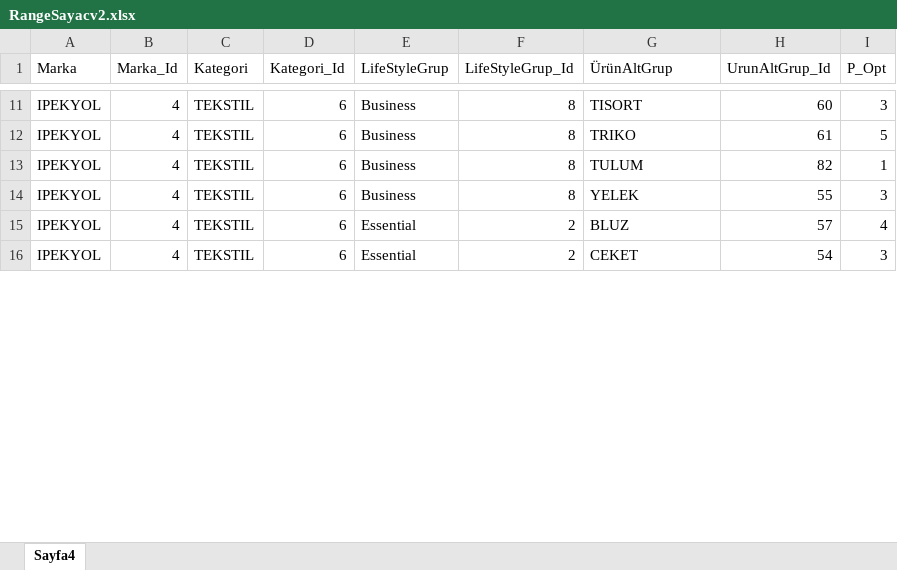
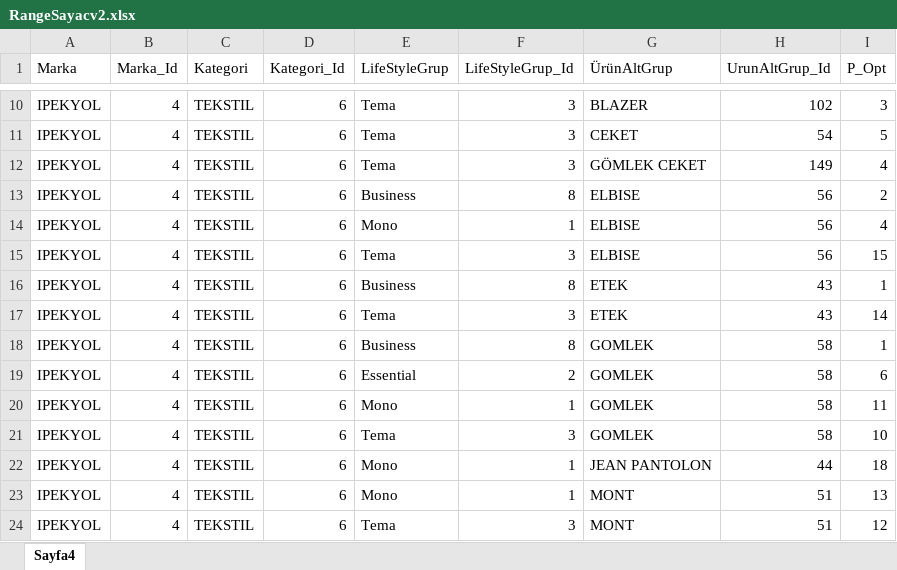
Before and after one commit to KaanKaraca93/RangeCount, an Excel workbook: RangeSayacv2.xlsx, sheet Sayfa4, drawn as a sheet; only a part is shown, gaps mark what is left out; values as stored, in another font and other column widths than the file's, no cell formats; addresses are those after the commit; the diff covers the shown part only; the diff names each change by its address in the sheet, - before the commit and + after, or states it on an @@ line.

```diff
--- a/RangeSayacv2.xlsx (sheet Sayfa4)
+++ b/RangeSayacv2.xlsx (sheet Sayfa4)
-E10 (LifeStyleGrup): Business
+E10 (LifeStyleGrup): Tema
-F10 (LifeStyleGrup_Id): 8
+F10 (LifeStyleGrup_Id): 3
-G10 (ÜrünAltGrup): TISORT
+G10 (ÜrünAltGrup): BLAZER
-H10 (UrunAltGrup_Id): 60
+H10 (UrunAltGrup_Id): 102
+row 11: IPEKYOL | 4 | TEKSTIL | 6 | Tema | 3 | CEKET | 54 | 5
+row 12: IPEKYOL | 4 | TEKSTIL | 6 | Tema | 3 | GÖMLEK CEKET | 149 | 4
-G13 (ÜrünAltGrup): TRIKO
+G13 (ÜrünAltGrup): ELBISE
-H13 (UrunAltGrup_Id): 61
+H13 (UrunAltGrup_Id): 56
-I13 (P_Opt): 5
+I13 (P_Opt): 2
+row 14: IPEKYOL | 4 | TEKSTIL | 6 | Mono | 1 | ELBISE | 56 | 4
+row 15: IPEKYOL | 4 | TEKSTIL | 6 | Tema | 3 | ELBISE | 56 | 15
-G16 (ÜrünAltGrup): TULUM
+G16 (ÜrünAltGrup): ETEK
-H16 (UrunAltGrup_Id): 82
+H16 (UrunAltGrup_Id): 43
+row 17: IPEKYOL | 4 | TEKSTIL | 6 | Tema | 3 | ETEK | 43 | 14
-G18 (ÜrünAltGrup): YELEK
+G18 (ÜrünAltGrup): GOMLEK
-H18 (UrunAltGrup_Id): 55
+H18 (UrunAltGrup_Id): 58
-I18 (P_Opt): 3
+I18 (P_Opt): 1
-G19 (ÜrünAltGrup): BLUZ
+G19 (ÜrünAltGrup): GOMLEK
-H19 (UrunAltGrup_Id): 57
+H19 (UrunAltGrup_Id): 58
-I19 (P_Opt): 4
+I19 (P_Opt): 6
+row 20: IPEKYOL | 4 | TEKSTIL | 6 | Mono | 1 | GOMLEK | 58 | 11
-E21 (LifeStyleGrup): Essential
+E21 (LifeStyleGrup): Tema
-F21 (LifeStyleGrup_Id): 2
+F21 (LifeStyleGrup_Id): 3
-G21 (ÜrünAltGrup): CEKET
+G21 (ÜrünAltGrup): GOMLEK
-H21 (UrunAltGrup_Id): 54
+H21 (UrunAltGrup_Id): 58
-I21 (P_Opt): 3
+I21 (P_Opt): 10
+row 22: IPEKYOL | 4 | TEKSTIL | 6 | Mono | 1 | JEAN PANTOLON | 44 | 18
+row 23: IPEKYOL | 4 | TEKSTIL | 6 | Mono | 1 | MONT | 51 | 13
+row 24: IPEKYOL | 4 | TEKSTIL | 6 | Tema | 3 | MONT | 51 | 12
```
Also changed, not shown: 25 added rows, 12 removed rows and 111 edited cells elsewhere in this sheet, cell formats.
